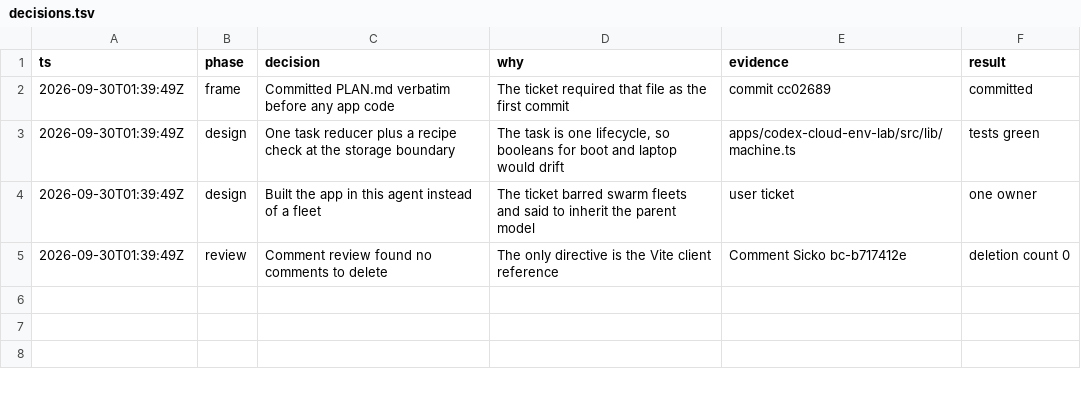
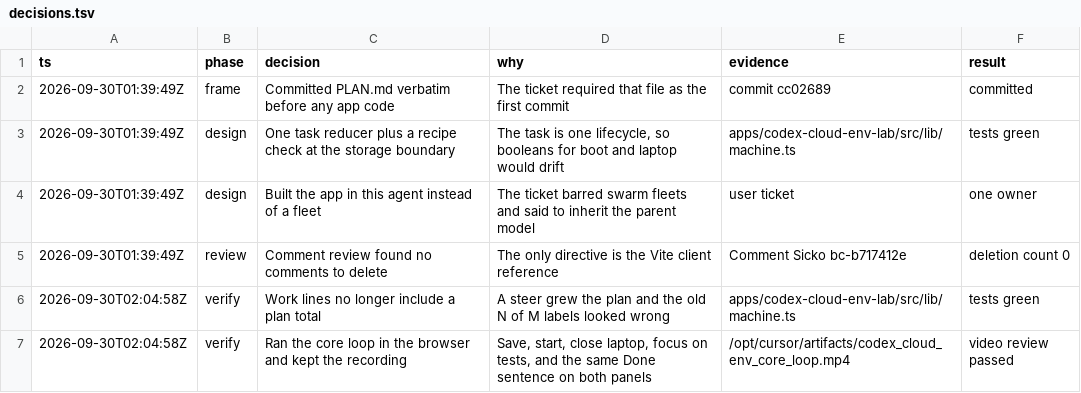
Before and after one commit to lawmight/tech-demos, a TSV file: apps/codex-cloud-env-lab/decisions.tsv, drawn as a sheet; the diff names each change by its address in the sheet, - before the commit and + after, or states it on an @@ line.

```diff
--- a/apps/codex-cloud-env-lab/decisions.tsv
+++ b/apps/codex-cloud-env-lab/decisions.tsv
+row 6: 2026-09-30T02:04:58Z | verify | Work lines no longer include a plan total | A steer grew the plan and the old N of M labels looked wrong | apps/codex-cloud-env-lab/src/lib/machine.ts | tests green
+row 7: 2026-09-30T02:04:58Z | verify | Ran the core loop in the browser and kept the recording | Save, start, close laptop, focus on tests, and the same Done sentence on both panels | /opt/cursor/artifacts/codex_cloud_env_core_loop.mp4 | video review passed
```
Also changed, not shown: 3 other files.
